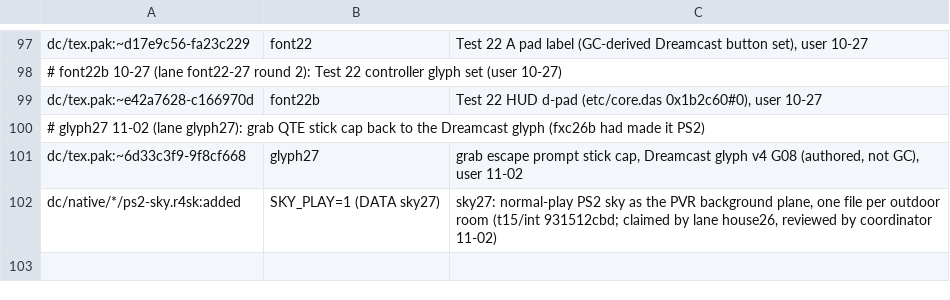
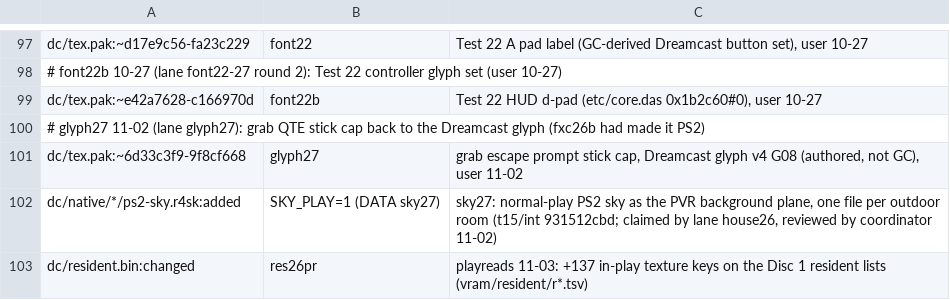
Before and after one commit to lamb2k/re4dc, a TSV file: port/dreamcast/tools/d367/rr/member-claims.tsv, drawn as a sheet; only a part is shown, gaps mark what is left out; the diff names each change by its address in the sheet, - before the commit and + after, or states it on an @@ line.

```diff
--- a/port/dreamcast/tools/d367/rr/member-claims.tsv
+++ b/port/dreamcast/tools/d367/rr/member-claims.tsv
+row 103: dc/resident.bin:changed | res26pr | playreads 11-03: +137 in-play texture keys on the Disc 1 resident lists (vram/resident/r*.tsv)
```
